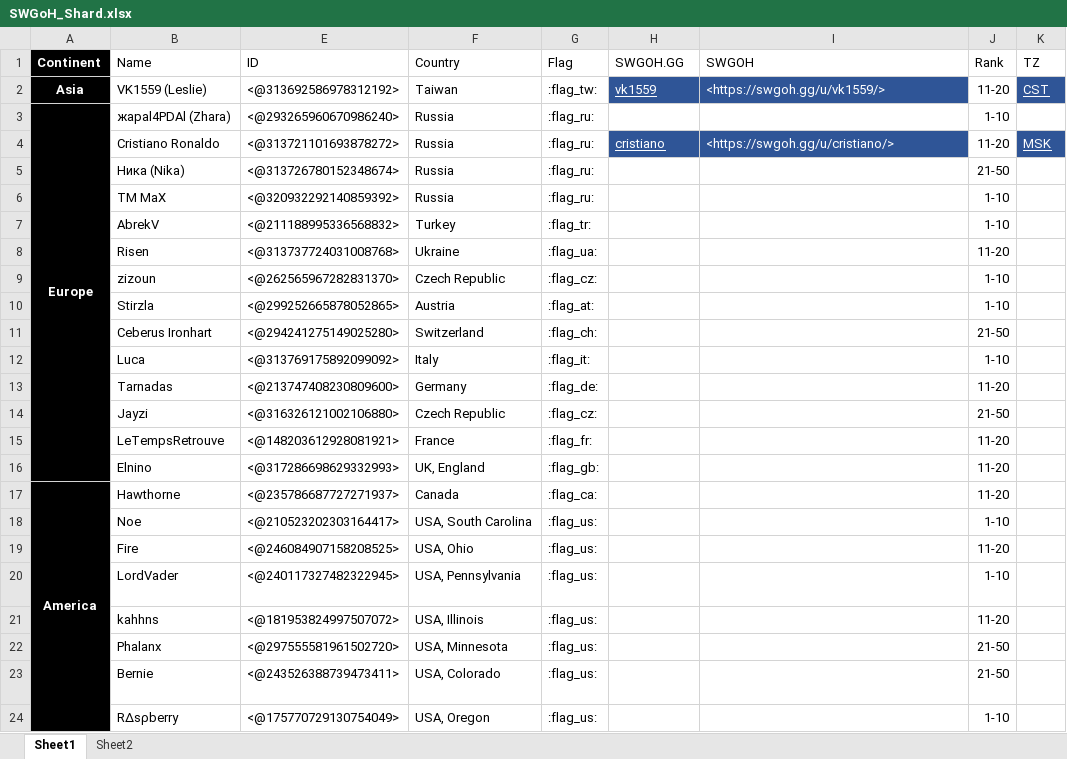
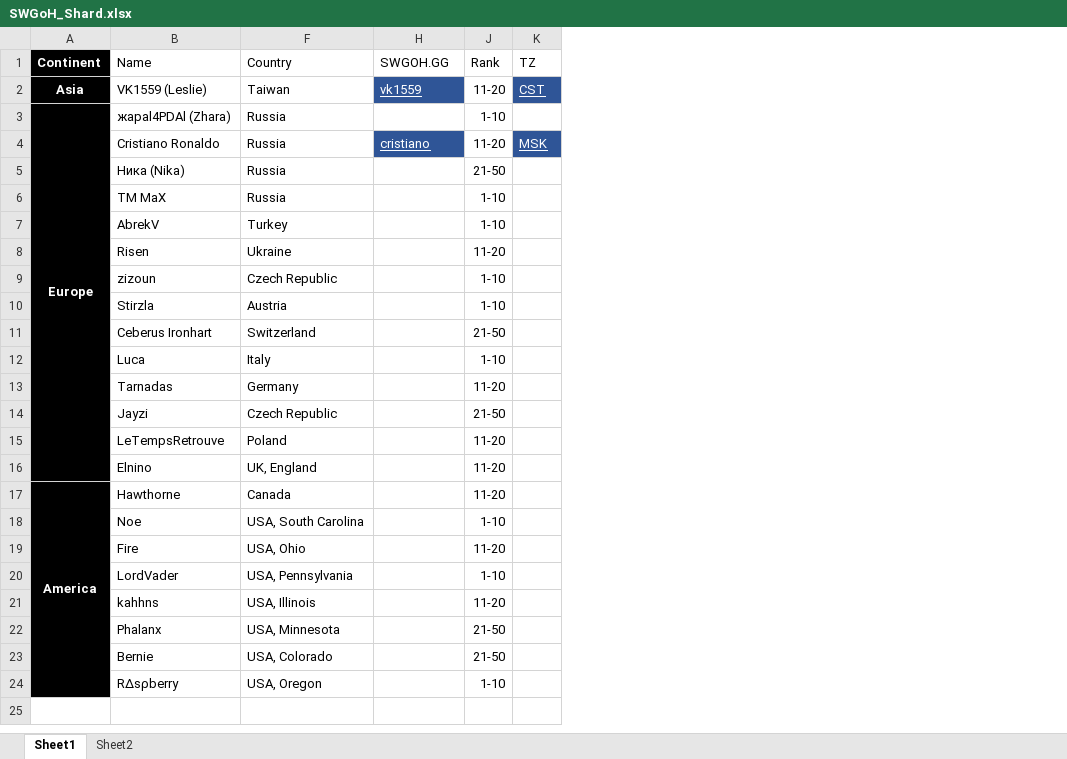
Before and after one commit to Tarnadas/shard-payout, an Excel workbook: SWGoH_Shard.xlsx, sheet Sheet1, drawn as a sheet; only a part is shown; values as stored, in another font and other column widths than the file's, no borders; conditional formats and table styles not drawn; the diff names each change by its address in the sheet, - before the commit and + after, or states it on an @@ line.

Commit message:
Excel sheet update
Corrected LeTempsRetrouve's nationality

```diff
--- a/SWGoH_Shard.xlsx (sheet Sheet1)
+++ b/SWGoH_Shard.xlsx (sheet Sheet1)
@@ column E (ID) hidden, rows 2-24: <@313692586978312192> | <@293265960670986240> | <@313721101693878272> | <@313726780152348674> | <@320932292140859392> | <@211188995336568832> | <@313737724031008768> | <@262565967282831370> | <@299252665878052865> | <@294241275149025280> | <@313769175892099092> | <@213747408230809600> | <@316326121002106880> | <@148203612928081921> | <@317286698629332993> | <@235786687727271937> | <@210523202303164417> | <@246084907158208525> | <@240117327482322945> | <@181953824997507072> | <@297555581961502720> | <@243526388739473411> | <@175770729130754049> @@
@@ column G (Flag) hidden, rows 2-24: :flag_tw: | :flag_ru: | :flag_ru: | :flag_ru: | :flag_ru: | :flag_tr: | :flag_ua: | :flag_cz: | :flag_at: | :flag_ch: | :flag_it: | :flag_de: | :flag_cz: | :flag_fr: | :flag_gb: | :flag_ca: | :flag_us: | :flag_us: | :flag_us: | :flag_us: | :flag_us: | :flag_us: | :flag_us: @@
@@ column I (SWGOH) hidden, rows 2-24: <https://swgoh.gg/u/vk1559/> | <https://swgoh.gg/u/zhara/> | <https://swgoh.gg/u/cristiano/> | <https://swgoh.gg/u/nika/> | <https://swgoh.gg/u/tmmax/> | <https://swgoh.gg/u/AbrekV/> | <https://swgoh.gg/u/eugene/> | <https://swgoh.gg/u/zizoun/> | <https://swgoh.gg/u/stirzla/> | <https://swgoh.gg/u/ceberus/> | <https://swgoh.gg/u/ioz86/> | <https://swgoh.gg/u/tarnadas/> | <https://swgoh.gg/u/jayzi/> | <https://swgoh.gg/u/solos100/> | <https://swgoh.gg/u/elnino_79/> | <https://swgoh.gg/u/hawthorne33/> | <https://swgoh.gg/u/noe/> | <https://swgoh.gg/u/fireguy/> | <https://swgoh.gg/u/lordvader%20reborn%2066/> | <https://swgoh.gg/u/kahhns/> | <https://swgoh.gg/u/phalanx7452/> | <https://swgoh.gg/u/berniewankensanders/> | <https://swgoh.gg/u/raspywalker/> @@
-F15 (Country): France
+F15 (Country): Poland
```
Also changed, not shown: hidden cells.
